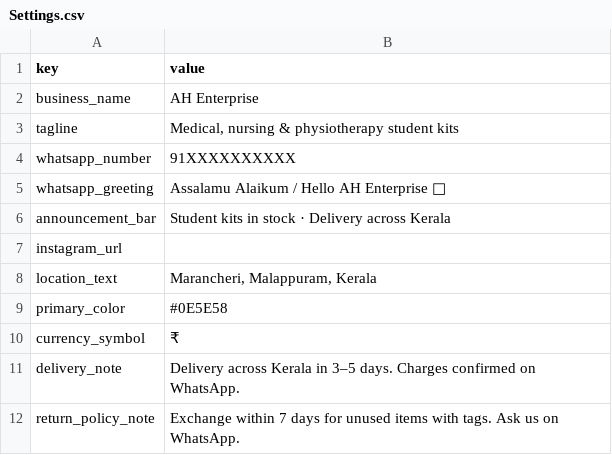
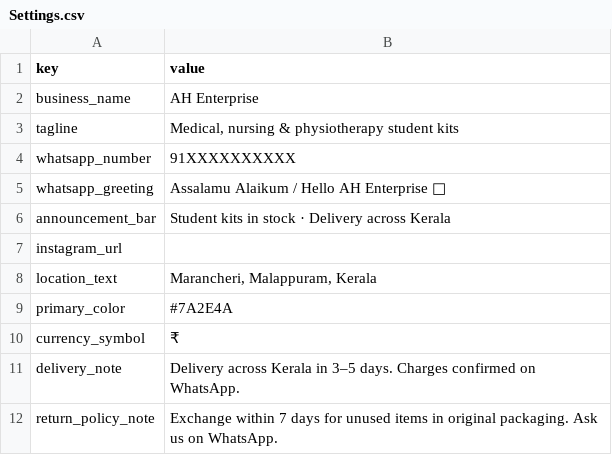
Before and after one commit to abdhulhadhi70/catelog-ah, a CSV file: sheet-template/Settings.csv, drawn as a sheet.

```diff
--- a/sheet-template/Settings.csv
+++ b/sheet-template/Settings.csv
@@ -8,5 +8,5 @@ instagram_url,
 location_text,"Marancheri, Malappuram, Kerala"
-primary_color,#0E5E58
+primary_color,#7A2E4A
 currency_symbol,₹
 delivery_note,Delivery across Kerala in 3–5 days. Charges confirmed on WhatsApp.
-return_policy_note,Exchange within 7 days for unused items with tags. Ask us on WhatsApp.
+return_policy_note,Exchange within 7 days for unused items in original packaging. Ask us on WhatsApp.
```
Also changed, not shown: 21 other files.
